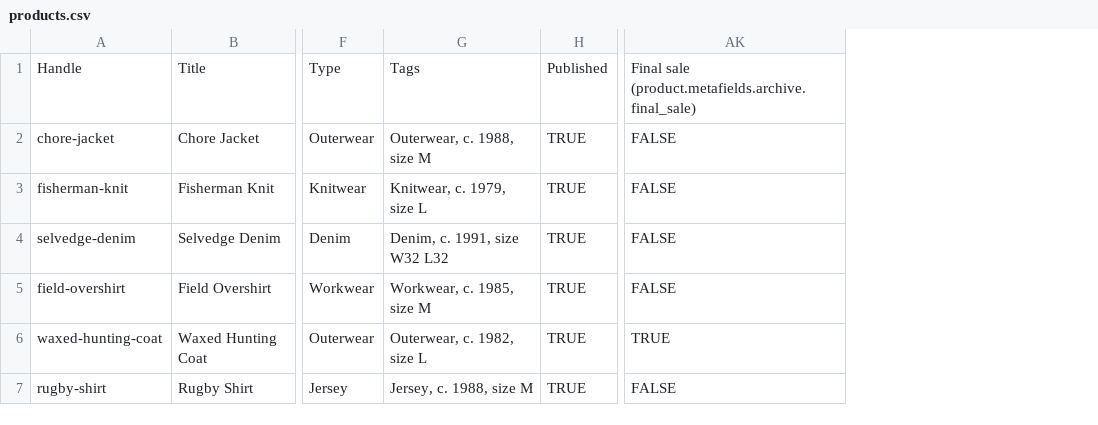
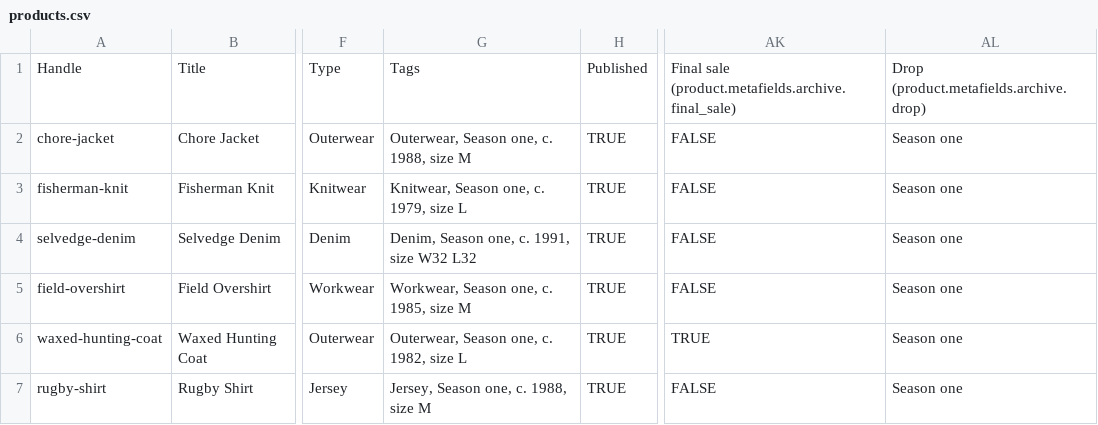
Before and after one commit to nickwalsh-rgb/Animated-website, a CSV file: shopify/products.csv, drawn as a sheet; only a part is shown, gaps mark what is left out; removed rows and columns are numbered as before the commit, all else as after; the diff names each change by its address in the sheet, - before the commit and + after, or states it on an @@ line.

```diff
--- a/shopify/products.csv
+++ b/shopify/products.csv
-column G, rows 1-7: Tags | Outerwear, c. 1988, size M | Knitwear, c. 1979, size L | Denim, c. 1991, size W32 L32 | Workwear, c. 1985, size M | Outerwear, c. 1982, size L | Jersey, c. 1988, size M
+column G, rows 1-7: Tags | Outerwear, Season one, c. 1988, size M | Knitwear, Season one, c. 1979, size L | Denim, Season one, c. 1991, size W32 L32 | Workwear, Season one, c. 1985, size M | Outerwear, Season one, c. 1982, size L | Jersey, Season one, c. 1988, size M
+column AL, rows 1-7: Drop (product.metafields.archive.drop) | Season one | Season one | Season one | Season one | Season one | Season one
```
Also changed, not shown: 39 other files.
